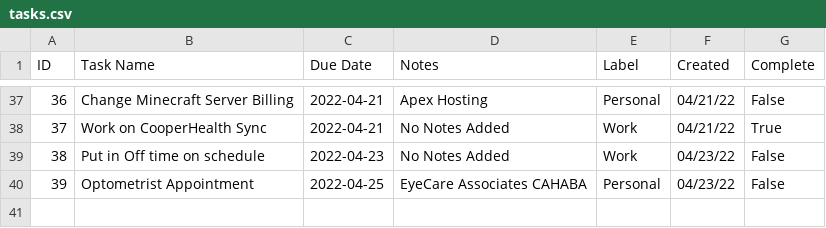
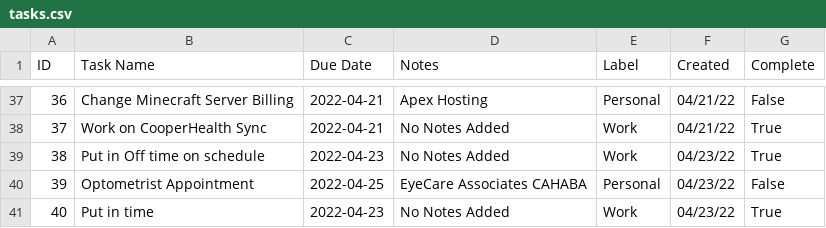
Before and after one commit to cobrian-personal/Tasker, a CSV file: utils/data/tasks.csv, drawn as a sheet; only a part is shown, gaps mark what is left out.

Commit message:
save

```diff
--- a/utils/data/tasks.csv
+++ b/utils/data/tasks.csv
@@ -38,3 +38,4 @@ ID,Task Name,Due Date,Notes,Label,Created,Complete
 37,Work on CooperHealth Sync,2022-04-21,No Notes Added,Work,04/21/22,True
-38,Put in Off time on schedule,2022-04-23,No Notes Added,Work,04/23/22,False
+38,Put in Off time on schedule,2022-04-23,No Notes Added,Work,04/23/22,True
 39,Optometrist Appointment,2022-04-25,EyeCare Associates CAHABA,Personal,04/23/22,False
+40,Put in time,2022-04-23,No Notes Added,Work,04/23/22,True
```
